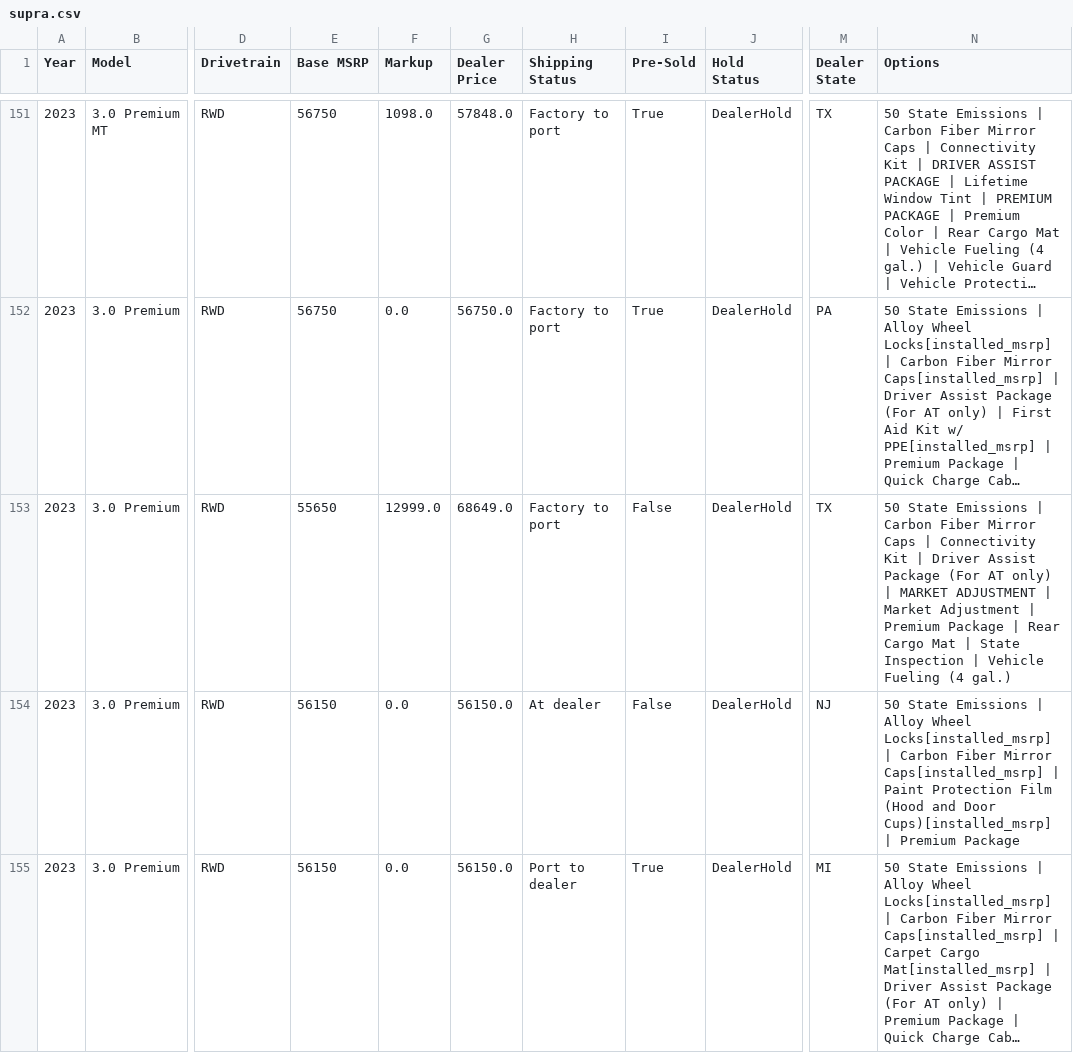
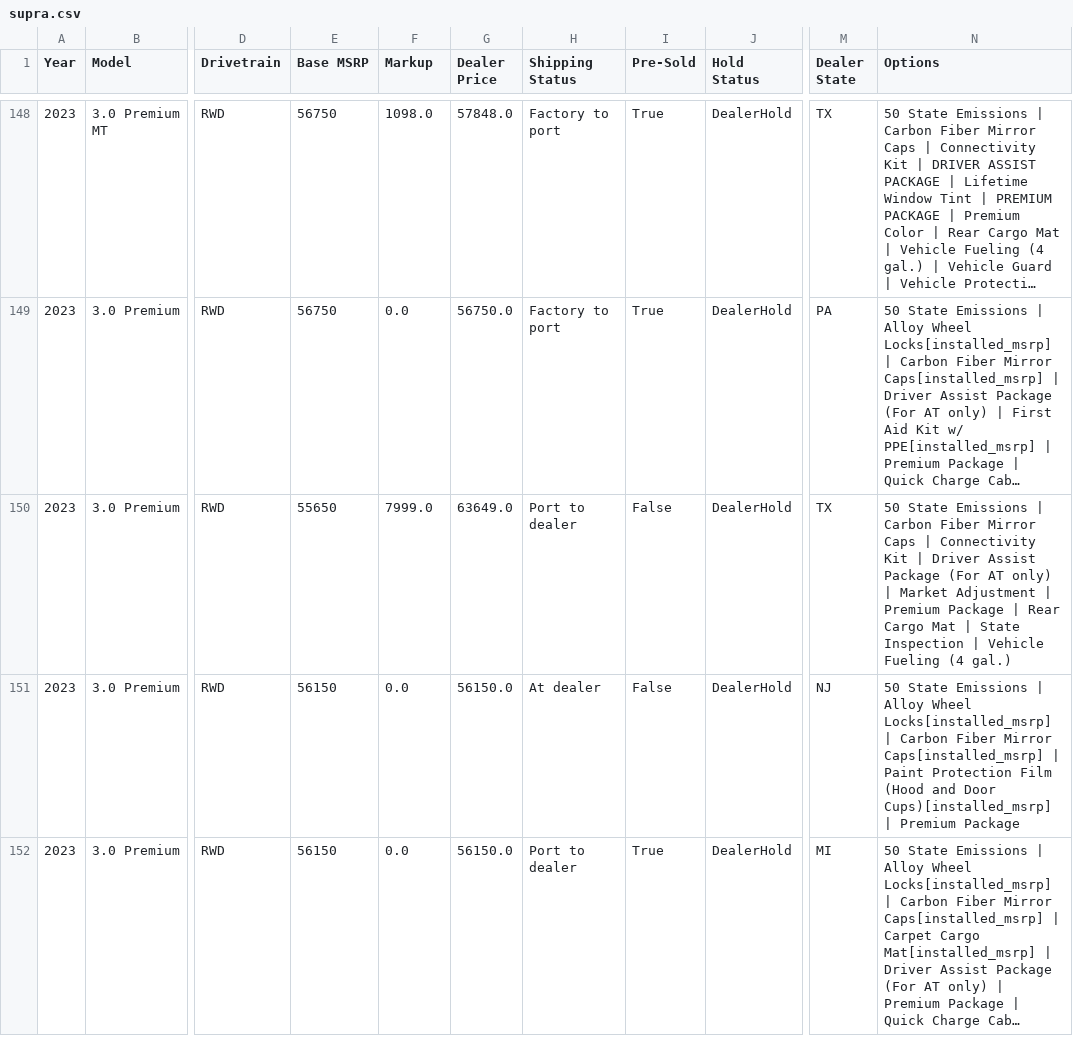
Before and after one commit to yowzar/yotagrabber, a CSV file: output/supra.csv, drawn as a sheet; only a part is shown, gaps mark what is left out; long unchanged cells end in …; addresses are those after the commit; the diff covers the shown part only; the diff names each change by its address in the sheet, - before the commit and + after, or states it on an @@ line.

```diff
--- a/output/supra.csv
+++ b/output/supra.csv
-F150 (Markup): 12999.0
+F150 (Markup): 7999.0
-G150 (Dealer Price): 68649.0
+G150 (Dealer Price): 63649.0
-H150 (Shipping Status): Factory to port
+H150 (Shipping Status): Port to dealer
-N150 (Options): …only) | MARKET ADJUSTMENT | Market Adjustment…
+N150 (Options): …only) | Market Adjustment…
```
Also changed, not shown: 4 added rows, 7 removed rows and 5 edited cells elsewhere in this file, output/bz4x.csv, output/corollacross.csv, 55 other files.
